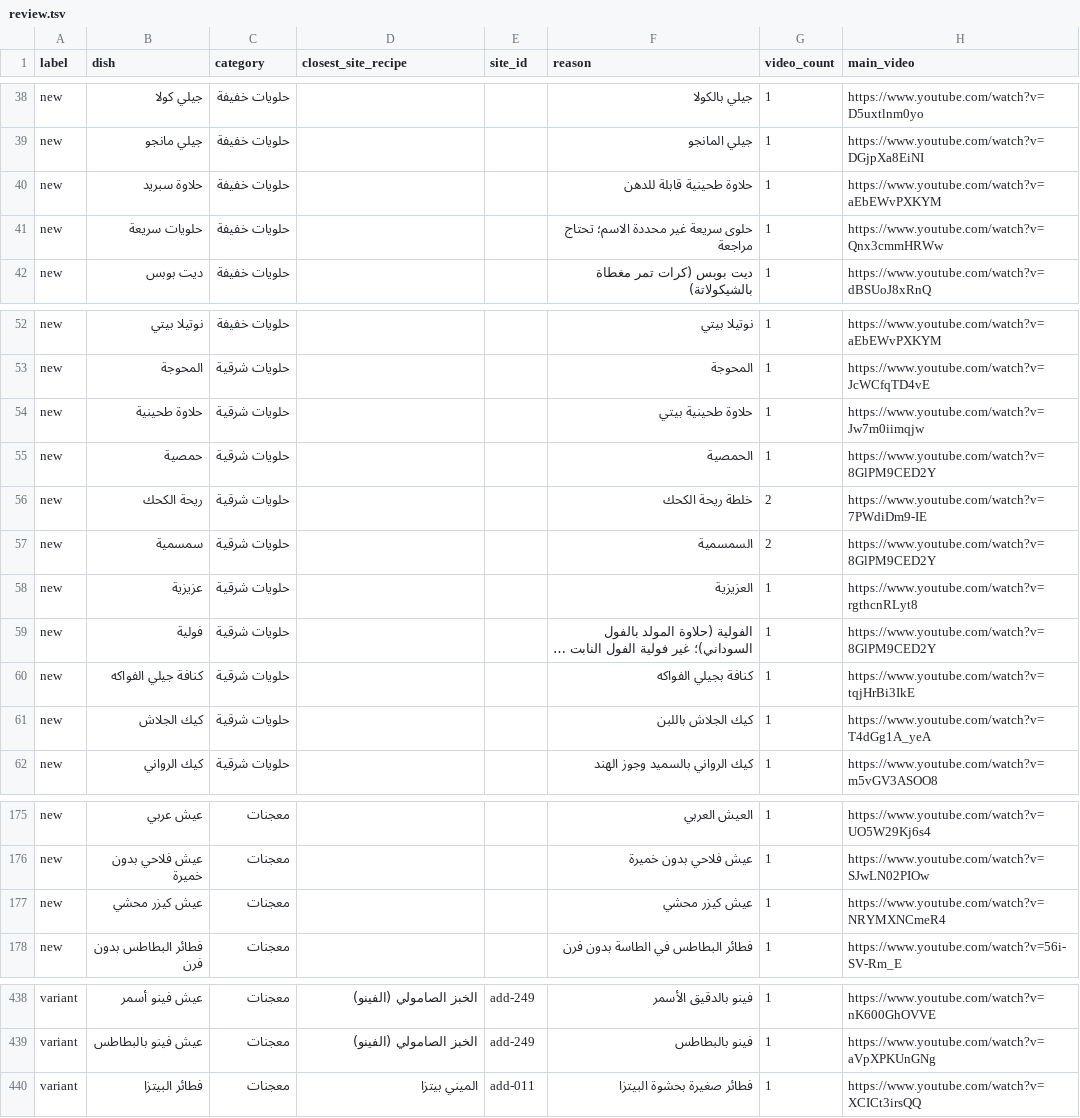
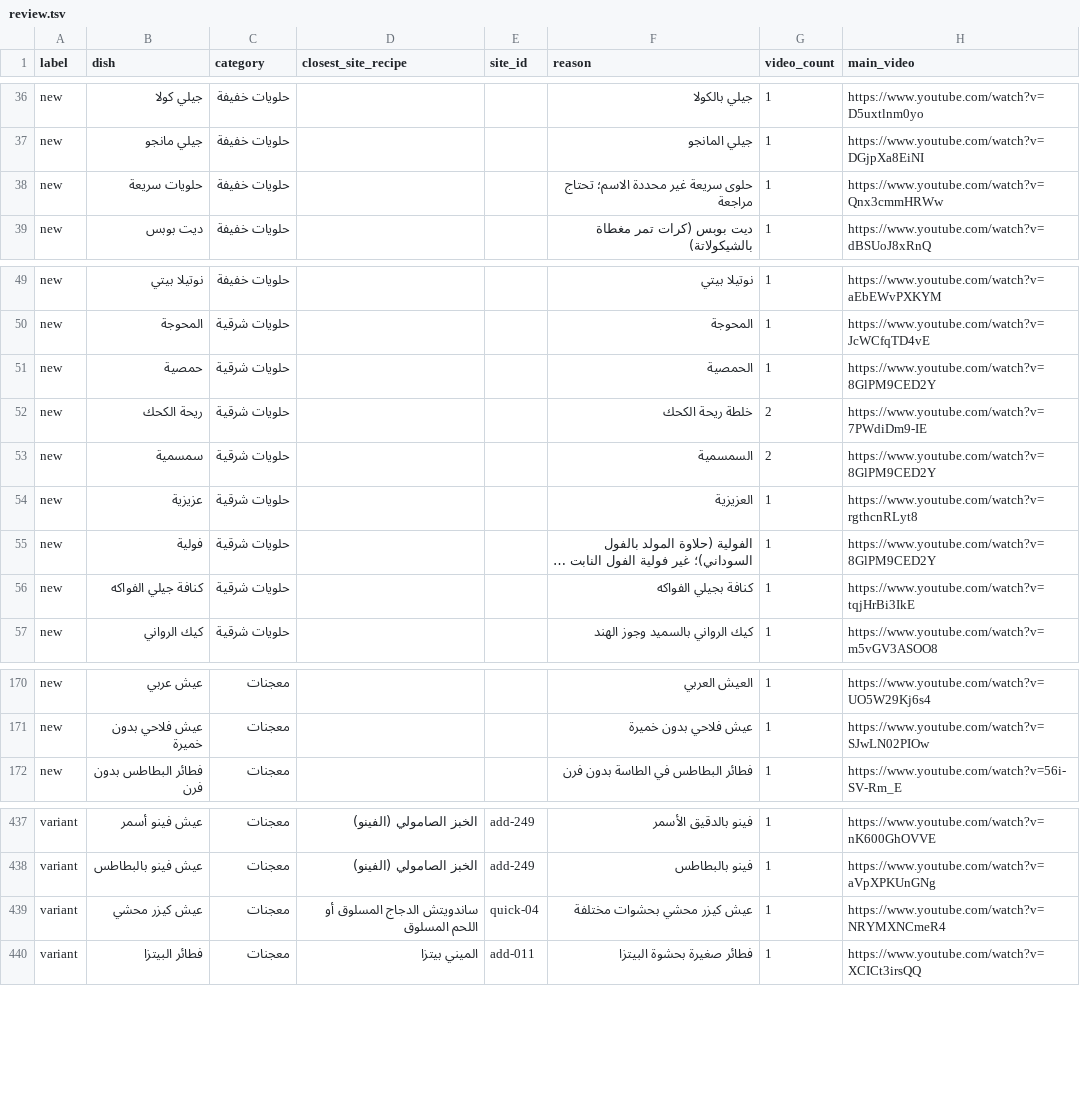
Before and after one commit to amado2k5/fifirecipes, a TSV file: transcripts/channel-fatma-abu-haty/review.tsv, drawn as a sheet; only a part is shown, gaps mark what is left out; long unchanged cells end in …; removed rows and columns are numbered as before the commit, all else as after; the diff covers the shown part only; the diff names each change by its address in the sheet, - before the commit and + after, or states it on an @@ line.

```diff
--- a/transcripts/channel-fatma-abu-haty/review.tsv
+++ b/transcripts/channel-fatma-abu-haty/review.tsv
-row 40: new | حلاوة سبريد | حلويات خفيفة |  |  | حلاوة طحينية قابلة للدهن | 1 | https://www.youtube.com/watch?v=aEbEWvPXKYM
-row 54: new | حلاوة طحينية | حلويات شرقية |  |  | حلاوة طحينية بيتي | 1 | https://www.youtube.com/watch?v=Jw7m0iimqjw
-row 61: new | كيك الجلاش | حلويات شرقية |  |  | كيك الجلاش باللبن | 1 | https://www.youtube.com/watch?v=T4dGg1A_yeA
-row 177: new | عيش كيزر محشي | معجنات |  |  | عيش كيزر محشي | 1 | https://www.youtube.com/watch?v=NRYMXNCmeR4
+row 439: variant | عيش كيزر محشي | معجنات | ساندويتش الدجاج المسلوق أو اللحم المسلوق | quick-04 | عيش كيزر محشي بحشوات مختلفة | 1 | https://www.youtube.com/watch?v=NRYMXNCmeR4
```
Also changed, not shown: 5 added rows and 2 removed rows elsewhere in this file, 1 other file.
